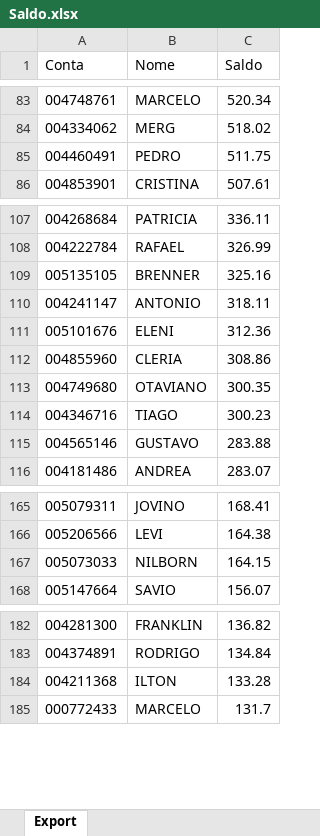
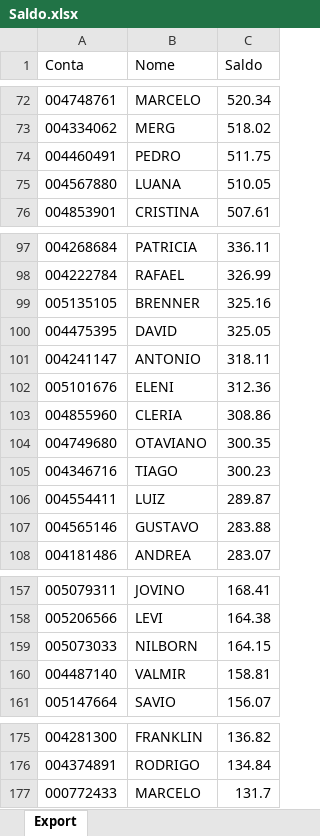
Before and after one commit to lauroteles/app_mesa_de_opera-es_corrigido, an Excel workbook: Saldo.xlsx, sheet Export, drawn as a sheet; only a part is shown, gaps mark what is left out; values as stored, in another font and other column widths than the file's, no borders; removed rows and columns are numbered as before the commit, all else as after; the diff covers the shown part only; the diff names each change by its address in the sheet, - before the commit and + after, or states it on an @@ line.

```diff
--- a/Saldo.xlsx (sheet Export)
+++ b/Saldo.xlsx (sheet Export)
+row 75: 004567880 | LUANA | 510.05
+row 100: 004475395 | DAVID | 325.05
+row 106: 004554411 | LUIZ | 289.87
+row 160: 004487140 | VALMIR | 158.81
-row 184: 004211368 | ILTON | 133.28
```
Also changed, not shown: 4 added rows, 15 removed rows and 2 edited cells elsewhere in this sheet.
